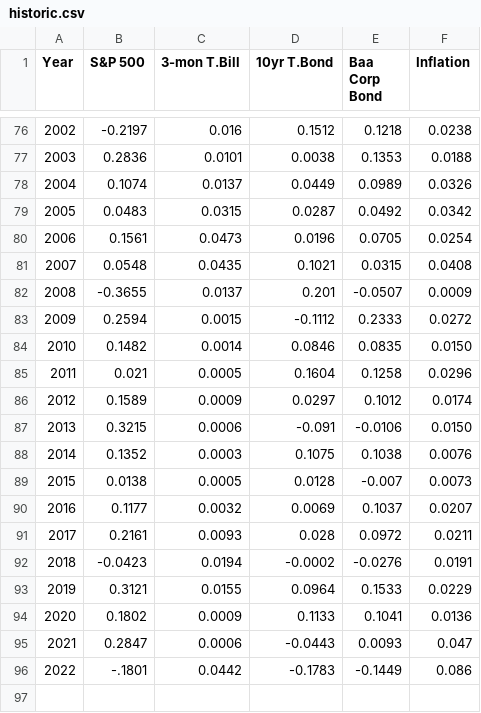
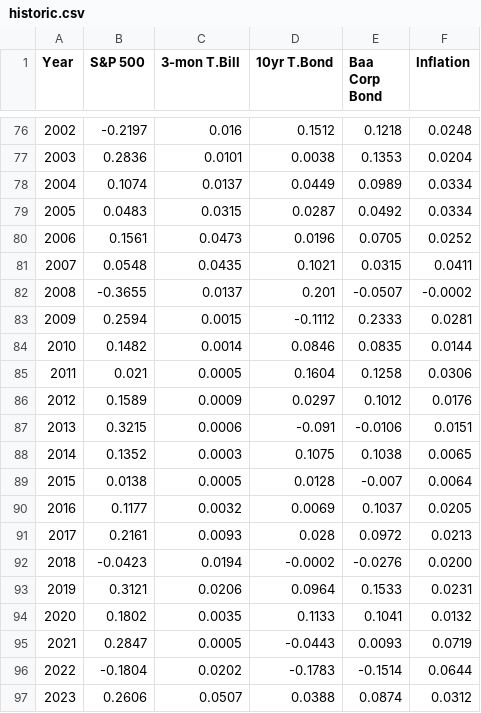
Before and after one commit to AnnMarieW/wealthdashboard, a CSV file: assets/historic.csv, drawn as a sheet; only a part is shown, gaps mark what is left out; the diff covers the shown part only.

```diff
--- a/assets/historic.csv
+++ b/assets/historic.csv
@@ -76,21 +76,22 @@ Year,S&P 500,3-mon T.Bill,10yr T.Bond, Baa Corp Bond,Inflation
-2002,-0.2197,0.016,0.1512,0.1218,0.0238
-2003,0.2836,0.0101,0.0038,0.1353,0.0188
-2004,0.1074,0.0137,0.0449,0.0989,0.0326
-2005,0.0483,0.0315,0.0287,0.0492,0.0342
-2006,0.1561,0.0473,0.0196,0.0705,0.0254
-2007,0.0548,0.0435,0.1021,0.0315,0.0408
-2008,-0.3655,0.0137,0.201,-0.0507,0.0009
-2009,0.2594,0.0015,-0.1112,0.2333,0.0272
-2010,0.1482,0.0014,0.0846,0.0835,0.0150
-2011,0.021,0.0005,0.1604,0.1258,0.0296
-2012,0.1589,0.0009,0.0297,0.1012,0.0174
-2013,0.3215,0.0006,-0.091,-0.0106,0.0150
-2014,0.1352,0.0003,0.1075,0.1038,0.0076
-2015,0.0138,0.0005,0.0128,-0.007,0.0073
-2016,0.1177,0.0032,0.0069,0.1037,0.0207
-2017,0.2161,0.0093,0.028,0.0972,0.0211
-2018,-0.0423,0.0194,-0.0002,-0.0276,0.0191
-2019,0.3121,0.0155,0.0964,0.1533,0.0229
-2020,0.1802,0.0009,0.1133,0.1041,0.0136
-2021,0.2847,0.0006,-0.0443,0.0093,0.047
-2022,-.1801,0.0442,-0.1783,-0.1449,0.086
+2002,-0.2197,0.016,0.1512,0.1218,0.0248
+2003,0.2836,0.0101,0.0038,0.1353,0.0204
+2004,0.1074,0.0137,0.0449,0.0989,0.0334
+2005,0.0483,0.0315,0.0287,0.0492,0.0334
+2006,0.1561,0.0473,0.0196,0.0705,0.0252
+2007,0.0548,0.0435,0.1021,0.0315,0.0411
+2008,-0.3655,0.0137,0.201,-0.0507,-0.0002
+2009,0.2594,0.0015,-0.1112,0.2333,0.0281
+2010,0.1482,0.0014,0.0846,0.0835,0.0144
+2011,0.021,0.0005,0.1604,0.1258,0.0306
+2012,0.1589,0.0009,0.0297,0.1012,0.0176
+2013,0.3215,0.0006,-0.091,-0.0106,0.0151
+2014,0.1352,0.0003,0.1075,0.1038,0.0065
+2015,0.0138,0.0005,0.0128,-0.007,0.0064
+2016,0.1177,0.0032,0.0069,0.1037,0.0205
+2017,0.2161,0.0093,0.028,0.0972,0.0213
+2018,-0.0423,0.0194,-0.0002,-0.0276,0.0200
+2019,0.3121,0.0206,0.0964,0.1533,0.0231
+2020,0.1802,0.0035,0.1133,0.1041,0.0132
+2021,0.2847,0.0005,-0.0443,0.0093,0.0719
+2022,-0.1804,0.0202,-0.1783,-0.1514,0.0644
+2023,0.2606,0.0507,0.0388,0.0874,0.0312
```
Also changed, not shown: 41 edited cells elsewhere in this file, 2 other files.
